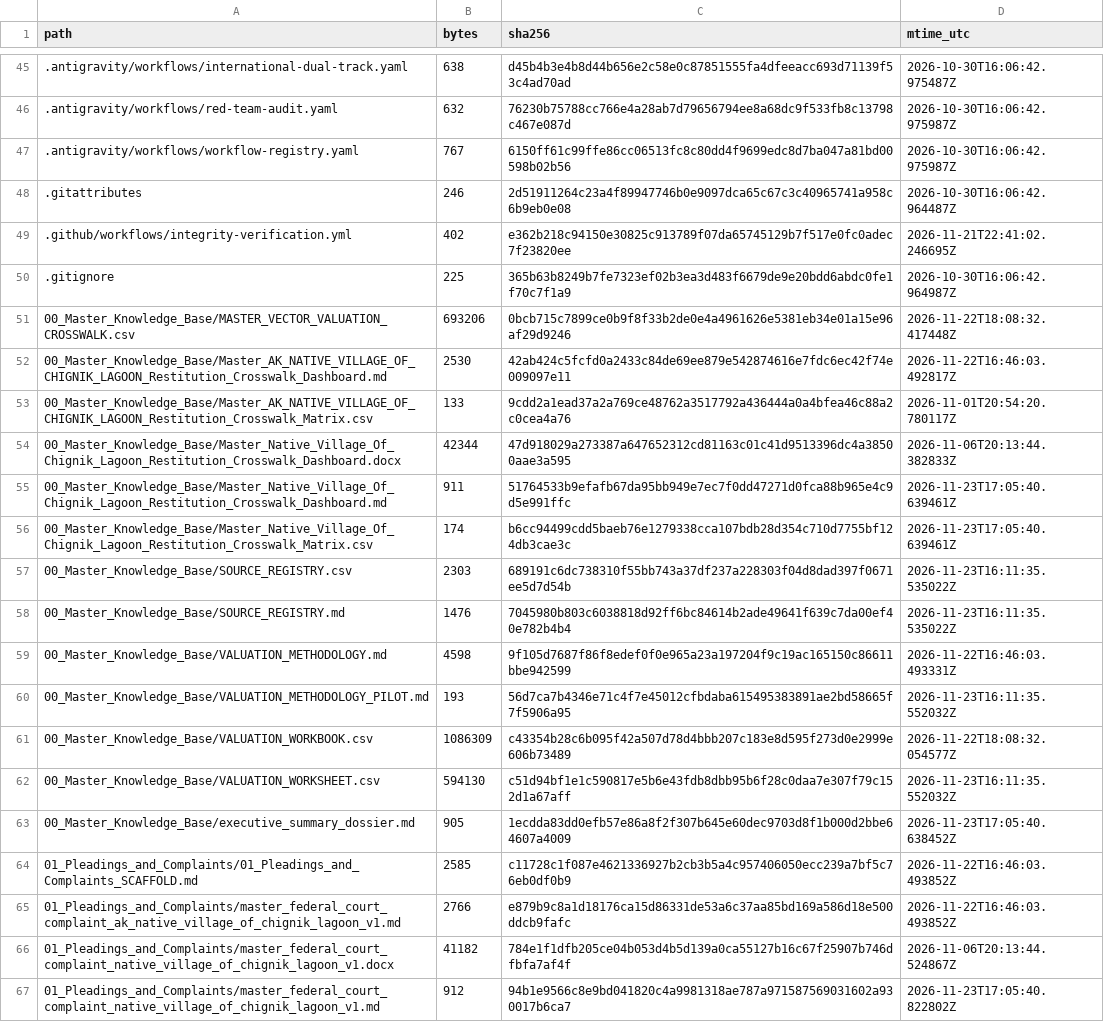
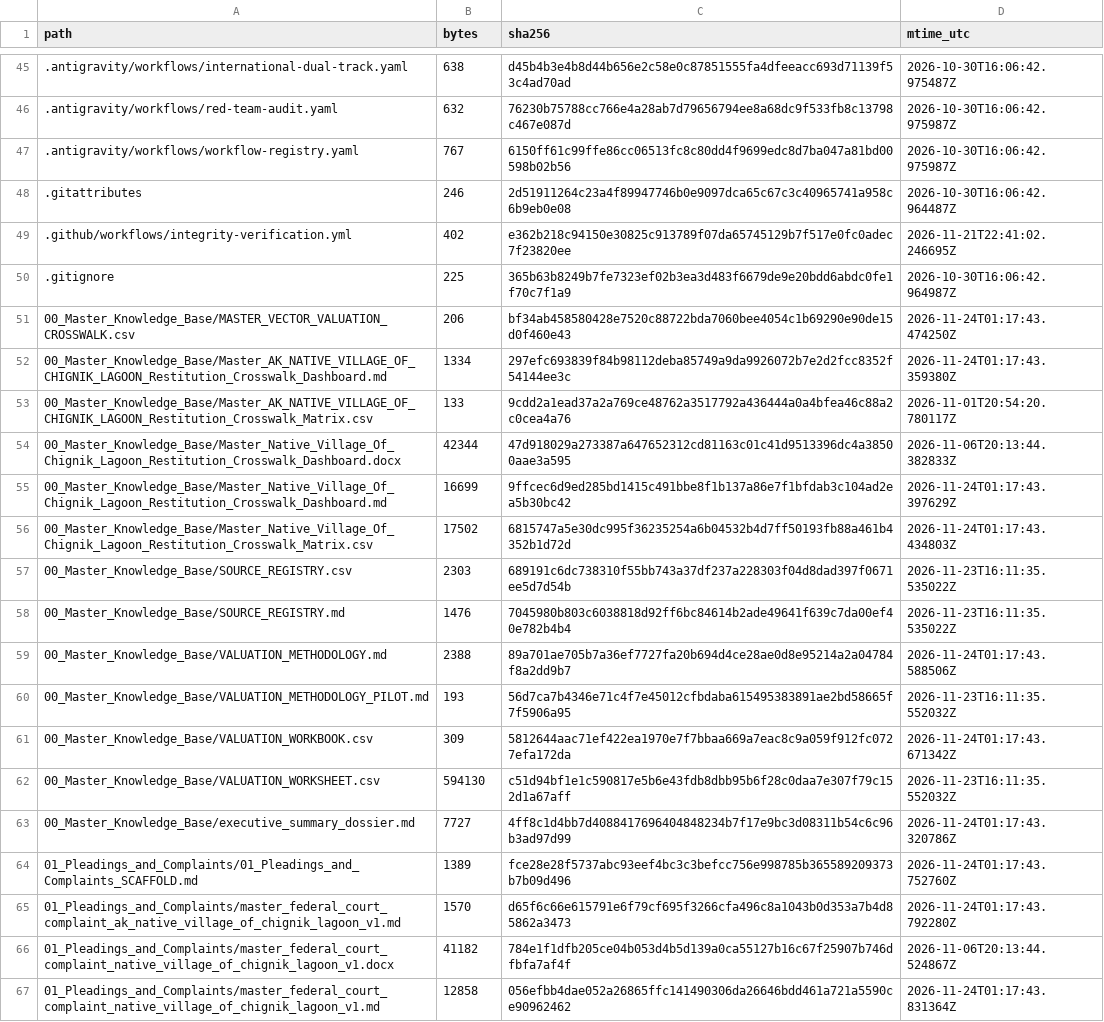
Before and after one commit to GlobalRestitutionAlliance/turtle-island-us-ak-native-village-of-chignik-lagoon-master-litigation, a CSV file: 99_Archives_and_Manifests/MANIFEST_SHA256.csv, drawn as a sheet; only a part is shown, gaps mark what is left out; the diff covers the shown part only.

```diff
--- a/99_Archives_and_Manifests/MANIFEST_SHA256.csv
+++ b/99_Archives_and_Manifests/MANIFEST_SHA256.csv
@@ -50,18 +50,18 @@ path,bytes,sha256,mtime_utc
 .gitignore,225,365b63b8249b7fe7323ef02b3ea3d483f6679de9e20bdd6abdc0fe1f70c7f1a9,2026-10-30T16:06:42.964987Z
-00_Master_Knowledge_Base/MASTER_VECTOR_VALUATION_CROSSWALK.csv,693206,0bcb715c7899ce0b9f8f33b2de0e4a4961626e5381eb34e01a15e96af29d9246,2026-11-22T18:08:32.417448Z
-00_Master_Knowledge_Base/Master_AK_NATIVE_VILLAGE_OF_CHIGNIK_LAGOON_Restitution_Crosswalk_Dashboard.md,2530,42ab424c5fcfd0a2433c84de69ee879e542874616e7fdc6ec42f74e009097e11,2026-11-22T16:46:03.492817Z
+00_Master_Knowledge_Base/MASTER_VECTOR_VALUATION_CROSSWALK.csv,206,bf34ab458580428e7520c88722bda7060bee4054c1b69290e90de15d0f460e43,2026-11-24T01:17:43.474250Z
+00_Master_Knowledge_Base/Master_AK_NATIVE_VILLAGE_OF_CHIGNIK_LAGOON_Restitution_Crosswalk_Dashboard.md,1334,297efc693839f84b98112deba85749a9da9926072b7e2d2fcc8352f54144ee3c,2026-11-24T01:17:43.359380Z
 00_Master_Knowledge_Base/Master_AK_NATIVE_VILLAGE_OF_CHIGNIK_LAGOON_Restitution_Crosswalk_Matrix.csv,133,9cdd2a1ead37a2a769ce48762a3517792a436444a0a4bfea46c88a2c0cea4a76,2026-11-01T20:54:20.780117Z
 00_Master_Knowledge_Base/Master_Native_Village_Of_Chignik_Lagoon_Restitution_Crosswalk_Dashboard.docx,42344,47d918029a273387a647652312cd81163c01c41d9513396dc4a38500aae3a595,2026-11-06T20:13:44.382833Z
-00_Master_Knowledge_Base/Master_Native_Village_Of_Chignik_Lagoon_Restitution_Crosswalk_Dashboard.md,911,51764533b9efafb67da95bb949e7ec7f0dd47271d0fca88b965e4c9d5e991ffc,2026-11-23T17:05:40.639461Z
-00_Master_Knowledge_Base/Master_Native_Village_Of_Chignik_Lagoon_Restitution_Crosswalk_Matrix.csv,174,b6cc94499cdd5baeb76e1279338cca107bdb28d354c710d7755bf124db3cae3c,2026-11-23T17:05:40.639461Z
+00_Master_Knowledge_Base/Master_Native_Village_Of_Chignik_Lagoon_Restitution_Crosswalk_Dashboard.md,16699,9ffcec6d9ed285bd1415c491bbe8f1b137a86e7f1bfdab3c104ad2ea5b30bc42,2026-11-24T01:17:43.397629Z
+00_Master_Knowledge_Base/Master_Native_Village_Of_Chignik_Lagoon_Restitution_Crosswalk_Matrix.csv,17502,6815747a5e30dc995f36235254a6b04532b4d7ff50193fb88a461b4352b1d72d,2026-11-24T01:17:43.434803Z
 00_Master_Knowledge_Base/SOURCE_REGISTRY.csv,2303,689191c6dc738310f55bb743a37df237a228303f04d8dad397f0671ee5d7d54b,2026-11-23T16:11:35.535022Z
 00_Master_Knowledge_Base/SOURCE_REGISTRY.md,1476,7045980b803c6038818d92ff6bc84614b2ade49641f639c7da00ef40e782b4b4,2026-11-23T16:11:35.535022Z
-00_Master_Knowledge_Base/VALUATION_METHODOLOGY.md,4598,9f105d7687f86f8edef0f0e965a23a197204f9c19ac165150c86611bbe942599,2026-11-22T16:46:03.493331Z
+00_Master_Knowledge_Base/VALUATION_METHODOLOGY.md,2388,89a701ae705b7a36ef7727fa20b694d4ce28ae0d8e95214a2a04784f8a2dd9b7,2026-11-24T01:17:43.588506Z
 00_Master_Knowledge_Base/VALUATION_METHODOLOGY_PILOT.md,193,56d7ca7b4346e71c4f7e45012cfbdaba615495383891ae2bd58665f7f5906a95,2026-11-23T16:11:35.552032Z
-00_Master_Knowledge_Base/VALUATION_WORKBOOK.csv,1086309,c43354b28c6b095f42a507d78d4bbb207c183e8d595f273d0e2999e606b73489,2026-11-22T18:08:32.054577Z
+00_Master_Knowledge_Base/VALUATION_WORKBOOK.csv,309,5812644aac71ef422ea1970e7f7bbaa669a7eac8c9a059f912fc0727efa172da,2026-11-24T01:17:43.671342Z
 00_Master_Knowledge_Base/VALUATION_WORKSHEET.csv,594130,c51d94bf1e1c590817e5b6e43fdb8dbb95b6f28c0daa7e307f79c152d1a67aff,2026-11-23T16:11:35.552032Z
-00_Master_Knowledge_Base/executive_summary_dossier.md,905,1ecdda83dd0efb57e86a8f2f307b645e60dec9703d8f1b000d2bbe64607a4009,2026-11-23T17:05:40.638452Z
-01_Pleadings_and_Complaints/01_Pleadings_and_Complaints_SCAFFOLD.md,2585,c11728c1f087e4621336927b2cb3b5a4c957406050ecc239a7bf5c76eb0df0b9,2026-11-22T16:46:03.493852Z
-01_Pleadings_and_Complaints/master_federal_court_complaint_ak_native_village_of_chignik_lagoon_v1.md,2766,e879b9c8a1d18176ca15d86331de53a6c37aa85bd169a586d18e500ddcb9fafc,2026-11-22T16:46:03.493852Z
+00_Master_Knowledge_Base/executive_summary_dossier.md,7727,4ff8c1d4bb7d4088417696404848234b7f17e9bc3d08311b54c6c96b3ad97d99,2026-11-24T01:17:43.320786Z
+01_Pleadings_and_Complaints/01_Pleadings_and_Complaints_SCAFFOLD.md,1389,fce28e28f5737abc93eef4bc3c3befcc756e998785b365589209373b7b09d496,2026-11-24T01:17:43.752760Z
+01_Pleadings_and_Complaints/master_federal_court_complaint_ak_native_village_of_chignik_lagoon_v1.md,1570,d65f6c66e615791e6f79cf695f3266cfa496c8a1043b0d353a7b4d85862a3473,2026-11-24T01:17:43.792280Z
 01_Pleadings_and_Complaints/master_federal_court_complaint_native_village_of_chignik_lagoon_v1.docx,41182,784e1f1dfb205ce04b053d4b5d139a0ca55127b16c67f25907b746dfbfa7af4f,2026-11-06T20:13:44.524867Z
-01_Pleadings_and_Complaints/master_federal_court_complaint_native_village_of_chignik_lagoon_v1.md,912,94b1e9566c8e9bd041820c4a9981318ae787a971587569031602a930017b6ca7,2026-11-23T17:05:40.822802Z
+01_Pleadings_and_Complaints/master_federal_court_complaint_native_village_of_chignik_lagoon_v1.md,12858,056efbb4dae052a26865ffc141490306da26646bdd461a721a5590ce90962462,2026-11-24T01:17:43.831364Z
```
Also changed, not shown: 86 edited cells elsewhere in this file, 39 other files.
